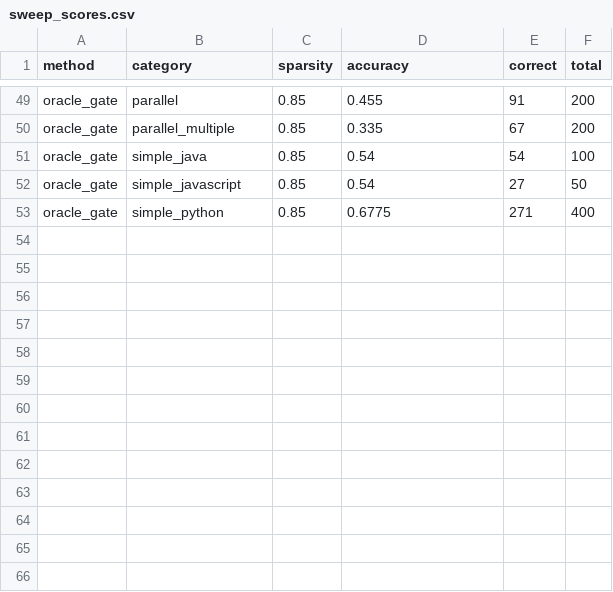
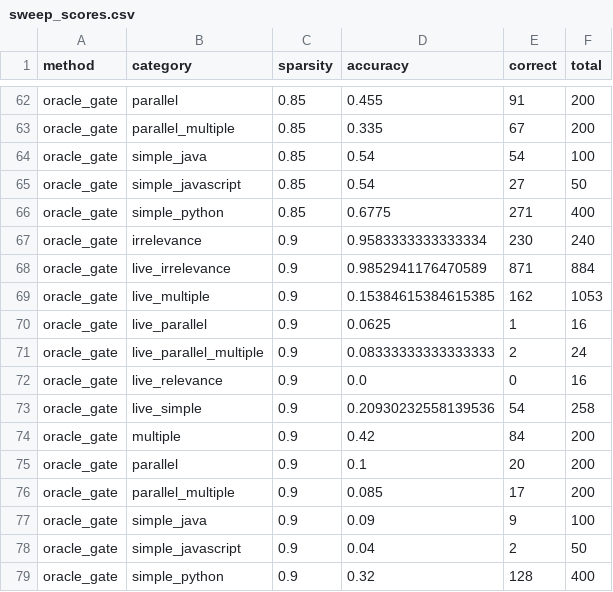
Before and after one commit to JuneHyung-Kim/sparsity-research, a CSV file: results/bfcl_gemma4/single_turn/sweep_scores.csv, drawn as a sheet; only a part is shown, gaps mark what is left out; the diff covers the shown part only; the diff names each change by its address in the sheet, - before the commit and + after, or states it on an @@ line.

Commit message:
bfcl: single_turn sparsity top-up to 0.8/0.9 (Gemma-4-12B fp8, THINK=0)
Fills the round grid: single_turn now {0,0.5,0.7,0.8,0.85,0.9}. OVERALL 83.4 -> 82.8
-> 82.1 -> 72.4(0.8) -> 56.7(0.85) -> 43.4(0.9). abstention rises monotonically with
sparsity (87->98%), relevance/compositional collapse -- the model calls functions
less as sparsity rises.

```diff
--- a/results/bfcl_gemma4/single_turn/sweep_scores.csv
+++ b/results/bfcl_gemma4/single_turn/sweep_scores.csv
+row 67: oracle_gate | irrelevance | 0.9 | 0.9583333333333334 | 230 | 240
+row 68: oracle_gate | live_irrelevance | 0.9 | 0.9852941176470589 | 871 | 884
+row 69: oracle_gate | live_multiple | 0.9 | 0.15384615384615385 | 162 | 1053
+row 70: oracle_gate | live_parallel | 0.9 | 0.0625 | 1 | 16
+row 71: oracle_gate | live_parallel_multiple | 0.9 | 0.08333333333333333 | 2 | 24
+row 72: oracle_gate | live_relevance | 0.9 | 0.0 | 0 | 16
+row 73: oracle_gate | live_simple | 0.9 | 0.20930232558139536 | 54 | 258
+row 74: oracle_gate | multiple | 0.9 | 0.42 | 84 | 200
+row 75: oracle_gate | parallel | 0.9 | 0.1 | 20 | 200
+row 76: oracle_gate | parallel_multiple | 0.9 | 0.085 | 17 | 200
+row 77: oracle_gate | simple_java | 0.9 | 0.09 | 9 | 100
+row 78: oracle_gate | simple_javascript | 0.9 | 0.04 | 2 | 50
+row 79: oracle_gate | simple_python | 0.9 | 0.32 | 128 | 400
```
Also changed, not shown: 13 added rows elsewhere in this file, 3 other files.
